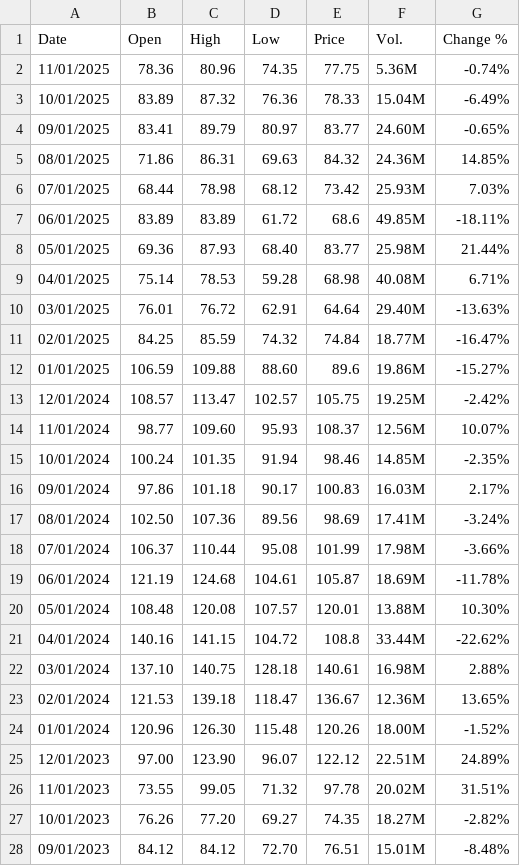
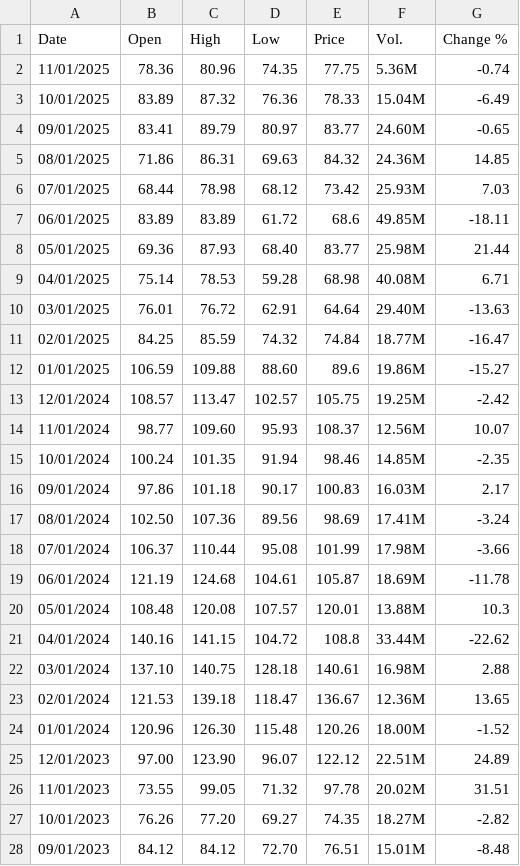
Before and after one commit to pryannapradhan/Labubus-and-Matcha, a CSV file: StockHistoryData/PVHStock_cleaned.csv, drawn as a sheet; only a part is shown; the diff covers the shown part only.

```diff
--- a/StockHistoryData/PVHStock_cleaned.csv
+++ b/StockHistoryData/PVHStock_cleaned.csv
@@ -1,28 +1,28 @@
 Date,Open,High,Low,Price,Vol.,Change %
-11/01/2025,78.36,80.96,74.35,77.75,5.36M,-0.74%
-10/01/2025,83.89,87.32,76.36,78.33,15.04M,-6.49%
-09/01/2025,83.41,89.79,80.97,83.77,24.60M,-0.65%
-08/01/2025,71.86,86.31,69.63,84.32,24.36M,14.85%
-07/01/2025,68.44,78.98,68.12,73.42,25.93M,7.03%
-06/01/2025,83.89,83.89,61.72,68.6,49.85M,-18.11%
-05/01/2025,69.36,87.93,68.40,83.77,25.98M,21.44%
-04/01/2025,75.14,78.53,59.28,68.98,40.08M,6.71%
-03/01/2025,76.01,76.72,62.91,64.64,29.40M,-13.63%
-02/01/2025,84.25,85.59,74.32,74.84,18.77M,-16.47%
-01/01/2025,106.59,109.88,88.60,89.6,19.86M,-15.27%
-12/01/2024,108.57,113.47,102.57,105.75,19.25M,-2.42%
-11/01/2024,98.77,109.60,95.93,108.37,12.56M,10.07%
-10/01/2024,100.24,101.35,91.94,98.46,14.85M,-2.35%
-09/01/2024,97.86,101.18,90.17,100.83,16.03M,2.17%
-08/01/2024,102.50,107.36,89.56,98.69,17.41M,-3.24%
-07/01/2024,106.37,110.44,95.08,101.99,17.98M,-3.66%
-06/01/2024,121.19,124.68,104.61,105.87,18.69M,-11.78%
-05/01/2024,108.48,120.08,107.57,120.01,13.88M,10.30%
-04/01/2024,140.16,141.15,104.72,108.8,33.44M,-22.62%
-03/01/2024,137.10,140.75,128.18,140.61,16.98M,2.88%
-02/01/2024,121.53,139.18,118.47,136.67,12.36M,13.65%
-01/01/2024,120.96,126.30,115.48,120.26,18.00M,-1.52%
-12/01/2023,97.00,123.90,96.07,122.12,22.51M,24.89%
-11/01/2023,73.55,99.05,71.32,97.78,20.02M,31.51%
-10/01/2023,76.26,77.20,69.27,74.35,18.27M,-2.82%
-09/01/2023,84.12,84.12,72.70,76.51,15.01M,-8.48%
+11/01/2025,78.36,80.96,74.35,77.75,5.36M,-0.74
+10/01/2025,83.89,87.32,76.36,78.33,15.04M,-6.49
+09/01/2025,83.41,89.79,80.97,83.77,24.60M,-0.65
+08/01/2025,71.86,86.31,69.63,84.32,24.36M,14.85
+07/01/2025,68.44,78.98,68.12,73.42,25.93M,7.03
+06/01/2025,83.89,83.89,61.72,68.6,49.85M,-18.11
+05/01/2025,69.36,87.93,68.40,83.77,25.98M,21.44
+04/01/2025,75.14,78.53,59.28,68.98,40.08M,6.71
+03/01/2025,76.01,76.72,62.91,64.64,29.40M,-13.63
+02/01/2025,84.25,85.59,74.32,74.84,18.77M,-16.47
+01/01/2025,106.59,109.88,88.60,89.6,19.86M,-15.27
+12/01/2024,108.57,113.47,102.57,105.75,19.25M,-2.42
+11/01/2024,98.77,109.60,95.93,108.37,12.56M,10.07
+10/01/2024,100.24,101.35,91.94,98.46,14.85M,-2.35
+09/01/2024,97.86,101.18,90.17,100.83,16.03M,2.17
+08/01/2024,102.50,107.36,89.56,98.69,17.41M,-3.24
+07/01/2024,106.37,110.44,95.08,101.99,17.98M,-3.66
+06/01/2024,121.19,124.68,104.61,105.87,18.69M,-11.78
+05/01/2024,108.48,120.08,107.57,120.01,13.88M,10.3
+04/01/2024,140.16,141.15,104.72,108.8,33.44M,-22.62
+03/01/2024,137.10,140.75,128.18,140.61,16.98M,2.88
+02/01/2024,121.53,139.18,118.47,136.67,12.36M,13.65
+01/01/2024,120.96,126.30,115.48,120.26,18.00M,-1.52
+12/01/2023,97.00,123.90,96.07,122.12,22.51M,24.89
+11/01/2023,73.55,99.05,71.32,97.78,20.02M,31.51
+10/01/2023,76.26,77.20,69.27,74.35,18.27M,-2.82
+09/01/2023,84.12,84.12,72.70,76.51,15.01M,-8.48
```
Also changed, not shown: 32 edited cells elsewhere in this file, StockHistoryData/DollarTreeStock_cleaned.csv, StockHistoryData/PopMartStock_cleaned.csv, 8 other files.
